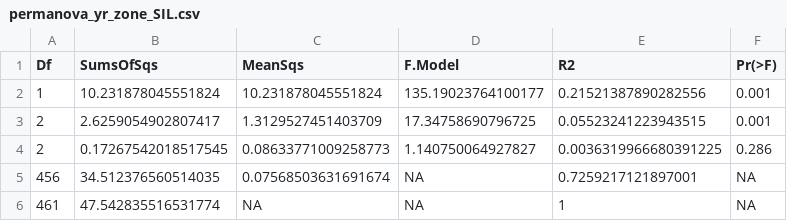
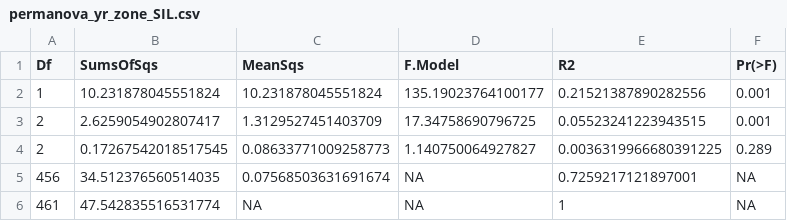
Before and after one commit to llmpandori2/cabr_intertidal_community_ms, a CSV file: figs/lt_trend_report_figs/stats_tables/permanova_yr_zone_SIL.csv, drawn as a sheet.

```diff
--- a/figs/lt_trend_report_figs/stats_tables/permanova_yr_zone_SIL.csv
+++ b/figs/lt_trend_report_figs/stats_tables/permanova_yr_zone_SIL.csv
@@ -3,3 +3,3 @@ Df,SumsOfSqs,MeanSqs,F.Model,R2,Pr(>F)
 2,2.6259054902807417,1.3129527451403709,17.34758690796725,0.05523241223943515,0.001
-2,0.17267542018517545,0.08633771009258773,1.140750064927827,0.0036319966680391225,0.286
+2,0.17267542018517545,0.08633771009258773,1.140750064927827,0.0036319966680391225,0.289
 456,34.512376560514035,0.07568503631691674,NA,0.7259217121897001,NA
```
Also changed, not shown: figs/lt_trend_report_figs/stats_tables/permanova_yr_zone_CHT.csv, 38 other files.
